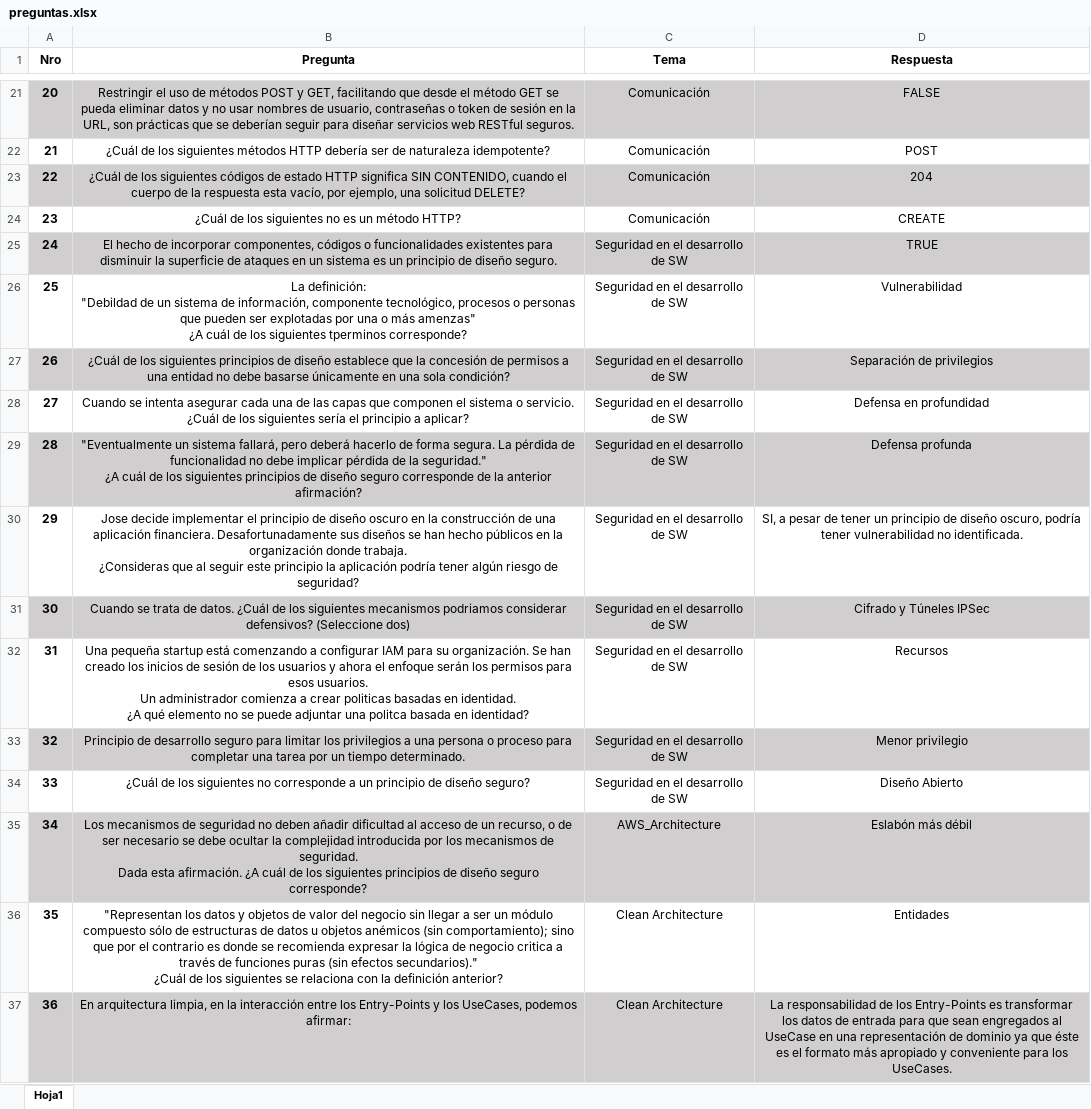
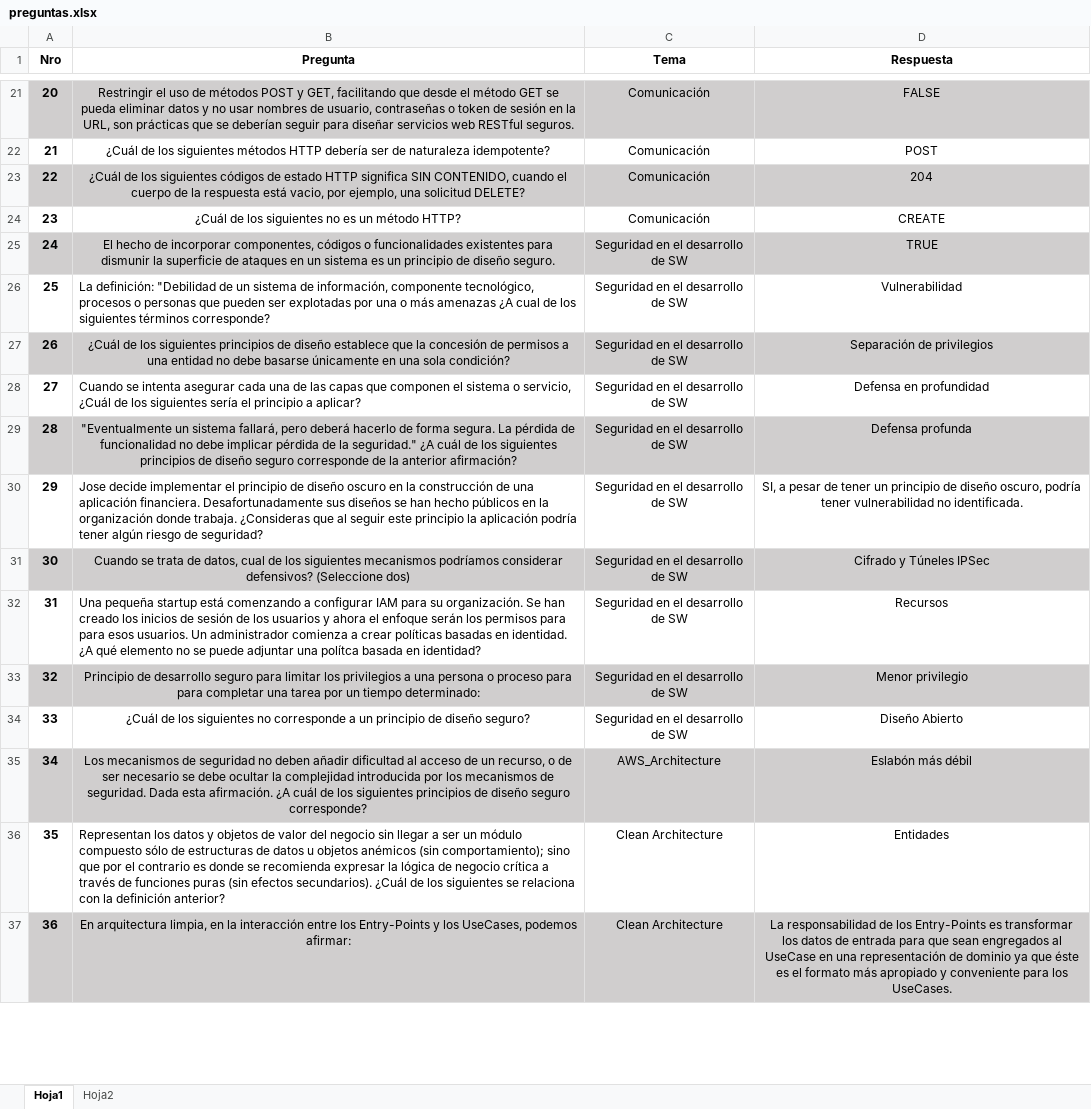
Before and after one commit to afgv9345/Ayuda-preguntas-examen-banco, an Excel workbook: preguntas.xlsx, sheet Hoja1, drawn as a sheet; only a part is shown, gaps mark what is left out; values as stored, in another font and other column widths than the file's, no borders; ↵ is a line break in a cell; the diff covers the shown part only; the diff names each change by its address in the sheet, - before the commit and + after, or states it on an @@ line.

Commit message:
Add files via upload

```diff
--- a/preguntas.xlsx (sheet Hoja1)
+++ b/preguntas.xlsx (sheet Hoja1)
+sheet tab: Hoja2
-B23 (Pregunta): …la respuesta esta vacío, por ejemplo,…
+B23 (Pregunta): …la respuesta está vacio, por ejemplo,…
-B25 (Pregunta): …existentes para disminuir la superficie…
+B25 (Pregunta): …existentes para dismunir la superficie…
-B26 (Pregunta): La definición: ↵ "Debildad de un sistema de información, componente tecnológico, procesos o personas que pueden ser explotadas por una o más amenzas" ↵ ¿A cuál de los siguientes tperminos corresponde?
+B26 (Pregunta): La definición: "Debilidad de un sistema de información, componente tecnológico, procesos o personas que pueden ser explotadas por una o más amenazas ¿A cual de los siguientes términos corresponde?
-B26 alignment: center
+B26 alignment: left
-B28 (Pregunta): …sistema o servicio. ↵ ¿Cuál de…
+B28 (Pregunta): …sistema o servicio, ¿Cuál de…
-B28 alignment: center
+B28 alignment: left
-B29 (Pregunta): …anterior afirmación?
+B29 (Pregunta): …anterior afirmación?
-B30 (Pregunta): …de seguridad?
+B30 (Pregunta): …de seguridad?
-B30 alignment: center
+B30 alignment: left
-B31 (Pregunta): …trata de datos. ¿Cuál de los siguientes mecanismos podriamos considerar defensivos?…
+B31 (Pregunta): …trata de datos, cual de los siguientes mecanismos podríamos considerar defensivos?…
-B32 (Pregunta): …permisos para esos usuarios. ↵ Un administrador comienza a crear politicas basadas en identidad. ↵ ¿A qué elemento no se puede adjuntar una politca basada en…
+B32 (Pregunta): …permisos para para esos usuarios. Un administrador comienza a crear políticas basadas en identidad. ¿A qué elemento no se puede adjuntar una polítca basada en…
-B32 alignment: center
+B32 alignment: left
-B33 (Pregunta): …proceso para completar una tarea por un tiempo determinado.
+B33 (Pregunta): …proceso para para completar una tarea por un tiempo determinado:
-B35 (Pregunta): …seguro corresponde?
+B35 (Pregunta): …seguro corresponde?
-B36 (Pregunta): "Representan los datos y objetos de valor del negocio sin llegar a ser un módulo compuesto sólo de estructuras de datos u objetos anémicos (sin comportamiento); sino que por el contrario es donde se recomienda expresar la lógica de negocio critica a través de funciones puras (sin efectos secundarios)." ↵ ¿Cuál de…
+B36 (Pregunta): Representan los datos y objetos de valor del negocio sin llegar a ser un módulo compuesto sólo de estructuras de datos u objetos anémicos (sin comportamiento); sino que por el contrario es donde se recomienda expresar la lógica de negocio crítica a través de funciones puras (sin efectos secundarios). ¿Cuál de…
-B36 alignment: center
+B36 alignment: left
```
Also changed, not shown: 43 edited cells and cell formats elsewhere in this sheet.
